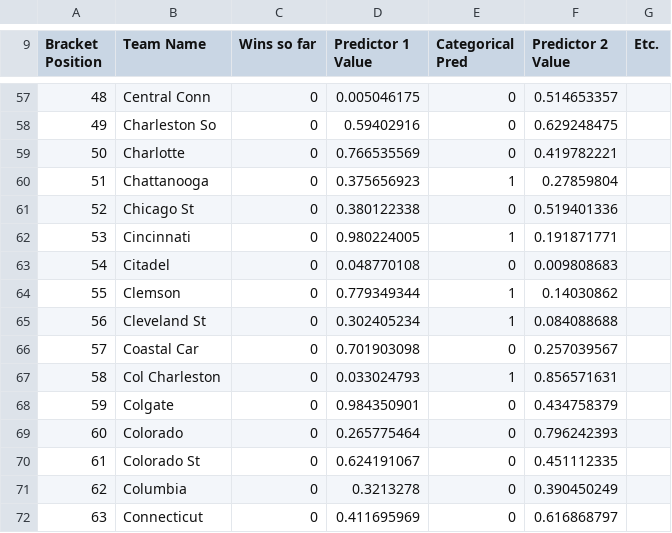
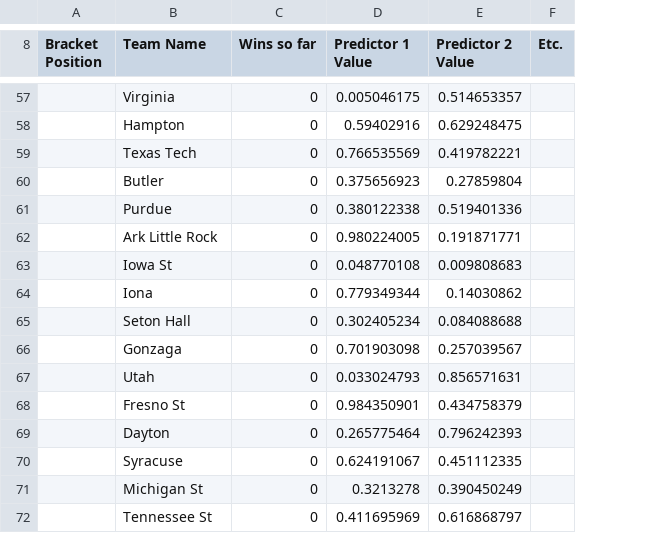
Before and after one commit to tongning/ncaasim, a CSV file: settings.csv, drawn as a sheet; only a part is shown, gaps mark what is left out; removed rows and columns are numbered as before the commit, all else as after; the diff covers the shown part only; the diff names each change by its address in the sheet, - before the commit and + after, or states it on an @@ line.

Commit message:
Official bracket csv

```diff
--- a/settings.csv
+++ b/settings.csv
-column E (Categorical Pred), rows 57-72: 0 | 0 | 0 | 1 | 0 | 1 | 0 | 1 | 1 | 0 | 1 | 0 | 0 | 0 | 0 | 0
-A57 (Bracket Position): 48
+A57 (Bracket Position): (empty)
-B57 (Team Name): Central Conn
+B57 (Team Name): Virginia
-A58 (Bracket Position): 49
+A58 (Bracket Position): (empty)
-B58 (Team Name): Charleston So
+B58 (Team Name): Hampton
-A59 (Bracket Position): 50
+A59 (Bracket Position): (empty)
-B59 (Team Name): Charlotte
+B59 (Team Name): Texas Tech
-A60 (Bracket Position): 51
+A60 (Bracket Position): (empty)
-B60 (Team Name): Chattanooga
+B60 (Team Name): Butler
-A61 (Bracket Position): 52
+A61 (Bracket Position): (empty)
-B61 (Team Name): Chicago St
+B61 (Team Name): Purdue
-A62 (Bracket Position): 53
+A62 (Bracket Position): (empty)
-B62 (Team Name): Cincinnati
+B62 (Team Name): Ark Little Rock
-A63 (Bracket Position): 54
+A63 (Bracket Position): (empty)
-B63 (Team Name): Citadel
+B63 (Team Name): Iowa St
-A64 (Bracket Position): 55
+A64 (Bracket Position): (empty)
-B64 (Team Name): Clemson
+B64 (Team Name): Iona
-A65 (Bracket Position): 56
+A65 (Bracket Position): (empty)
-B65 (Team Name): Cleveland St
+B65 (Team Name): Seton Hall
-A66 (Bracket Position): 57
+A66 (Bracket Position): (empty)
-B66 (Team Name): Coastal Car
+B66 (Team Name): Gonzaga
-A67 (Bracket Position): 58
+A67 (Bracket Position): (empty)
-B67 (Team Name): Col Charleston
+B67 (Team Name): Utah
-A68 (Bracket Position): 59
+A68 (Bracket Position): (empty)
-B68 (Team Name): Colgate
+B68 (Team Name): Fresno St
-A69 (Bracket Position): 60
+A69 (Bracket Position): (empty)
-B69 (Team Name): Colorado
+B69 (Team Name): Dayton
-A70 (Bracket Position): 61
+A70 (Bracket Position): (empty)
-B70 (Team Name): Colorado St
+B70 (Team Name): Syracuse
-A71 (Bracket Position): 62
+A71 (Bracket Position): (empty)
-B71 (Team Name): Columbia
+B71 (Team Name): Michigan St
-A72 (Bracket Position): 63
+A72 (Bracket Position): (empty)
-B72 (Team Name): Connecticut
+B72 (Team Name): Tennessee St
```
Also changed, not shown: 1 added row, 2 removed rows and 95 edited cells elsewhere in this file.
